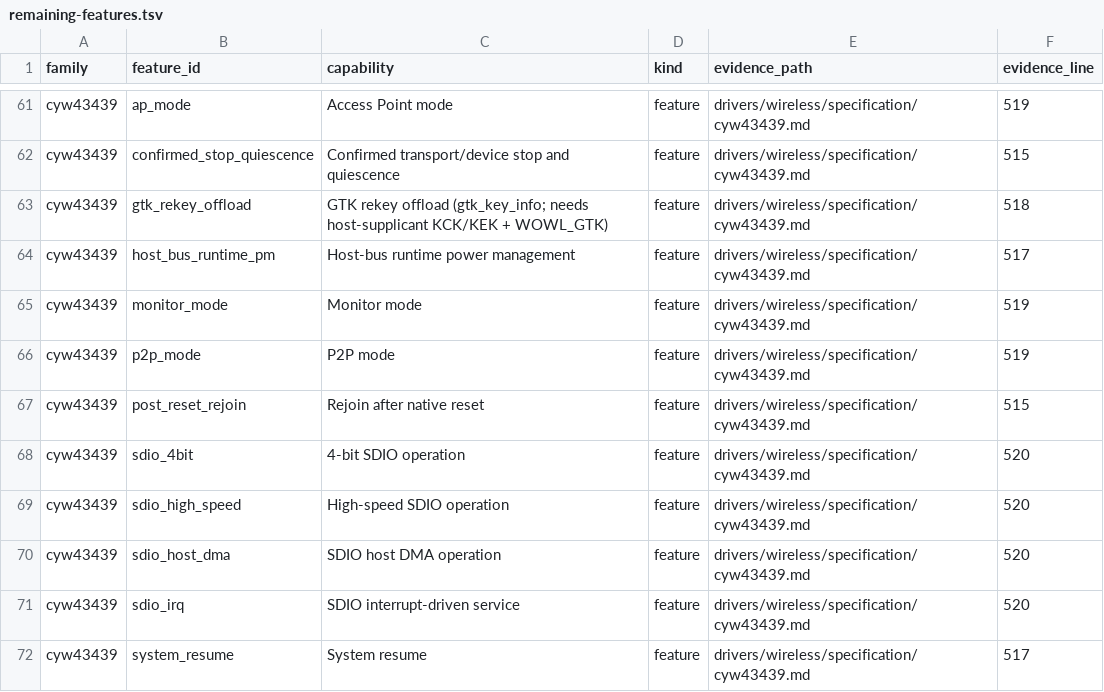
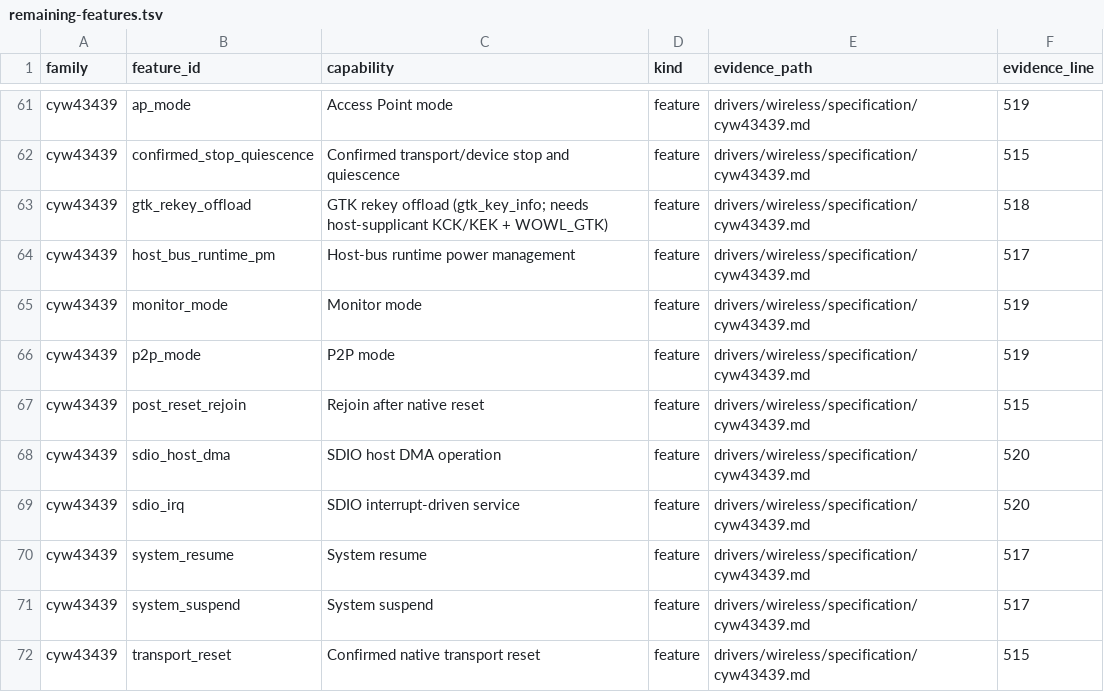
Before and after one commit to hodgesds/narf, a TSV file: drivers/wireless/research/remaining-features.tsv, drawn as a sheet; only a part is shown, gaps mark what is left out; the shorter side is filled out with more unchanged rows; the diff names each change by its address in the sheet, - before the commit and + after, or states it on an @@ line.

```diff
--- a/drivers/wireless/research/remaining-features.tsv
+++ b/drivers/wireless/research/remaining-features.tsv
-row 68: cyw43439 | sdio_4bit | 4-bit SDIO operation | feature | drivers/wireless/specification/cyw43439.md | 520
-row 69: cyw43439 | sdio_high_speed | High-speed SDIO operation | feature | drivers/wireless/specification/cyw43439.md | 520
```
Also changed, not shown: 8 other files.
